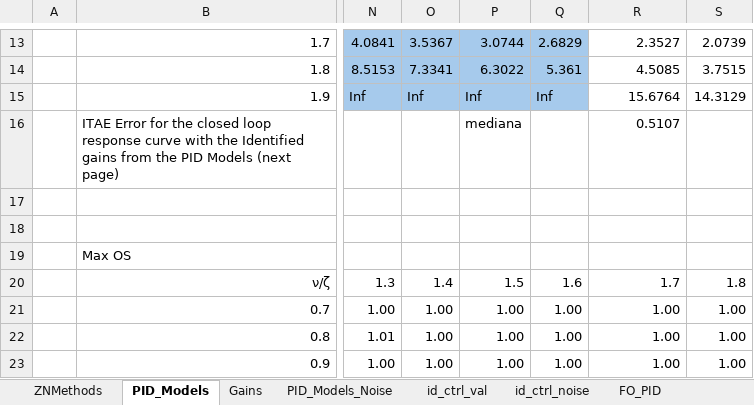
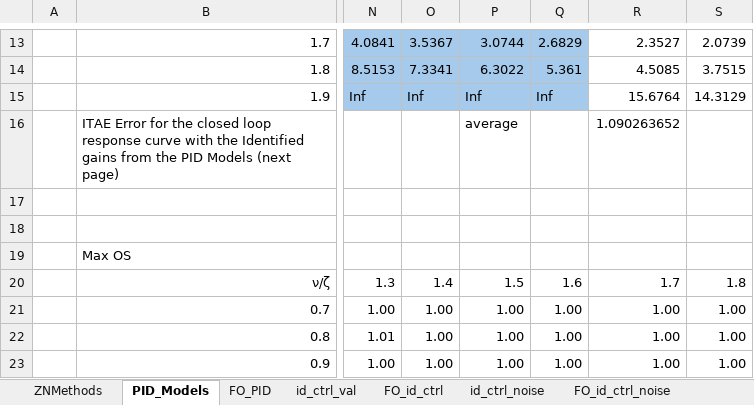
Before and after one commit to rodrigof21/Thesis, an Excel workbook: files/Controller Design/ZNMethods_ITAE_Errors.xlsx, sheet PID_Models, drawn as a sheet; only a part is shown, gaps mark what is left out; values as stored, in another font and other column widths than the file's, no borders; conditional formats not drawn; the diff names each change by its address in the sheet, - before the commit and + after, or states it on an @@ line.

```diff
--- a/files/Controller Design/ZNMethods_ITAE_Errors.xlsx (sheet PID_Models)
+++ b/files/Controller Design/ZNMethods_ITAE_Errors.xlsx (sheet PID_Models)
@@ sheet tab hidden: Gains @@
@@ sheet tab hidden: PID_Models_Noise @@
@@ sheet tab order changed: ZNMethods | PID_Models | FO_PID | id_ctrl_val | FO_id_ctrl | id_ctrl_noise | FO_id_ctrl_noise @@
-P16: mediana
+P16: average
-R16: 0.5107
+R16: 1.090263652
```
Also changed, not shown: sheet FO_PID, sheet ZNMethods, sheet id_ctrl_val, sheet id_ctrl_noise, sheet FO_id_ctrl_noise, sheet FO_id_ctrl, files/RealtimeID_RMS.xlsx, 9 other files.
